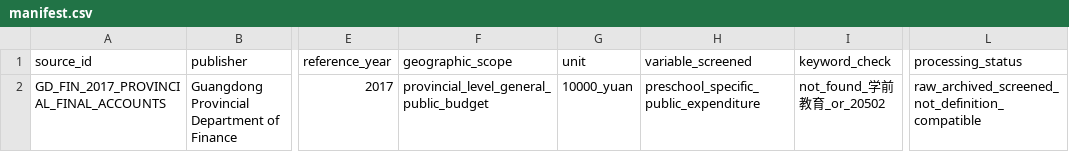
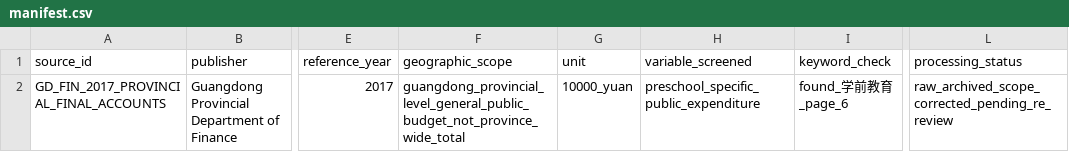
Before and after one commit to AvelineChuk/OpenPreEduLab, a CSV file: datasets/raw/provincial_china_2015_2025/guangdong/provincial_general_budget_final_accounts/official_provincial_finance_notice/manifest.csv, drawn as a sheet; only a part is shown, gaps mark what is left out; the diff names each change by its address in the sheet, - before the commit and + after, or states it on an @@ line.

Commit message:
Correct Guangdong 2017 final accounts source scope

```diff
--- a/datasets/raw/provincial_china_2015_2025/guangdong/provincial_general_budget_final_accounts/official_provincial_finance_notice/manifest.csv
+++ b/datasets/raw/provincial_china_2015_2025/guangdong/provincial_general_budget_final_accounts/official_provincial_finance_notice/manifest.csv
-F2 (geographic_scope): provincial_level_general_public_budget
+F2 (geographic_scope): guangdong_provincial_level_general_public_budget_not_province_wide_total
-I2 (keyword_check): not_found_学前教育_or_20502
+I2 (keyword_check): found_学前教育_page_6
-L2 (processing_status): raw_archived_screened_not_definition_compatible
+L2 (processing_status): raw_archived_scope_corrected_pending_re_review
```
Also changed, not shown: 3 other files.
